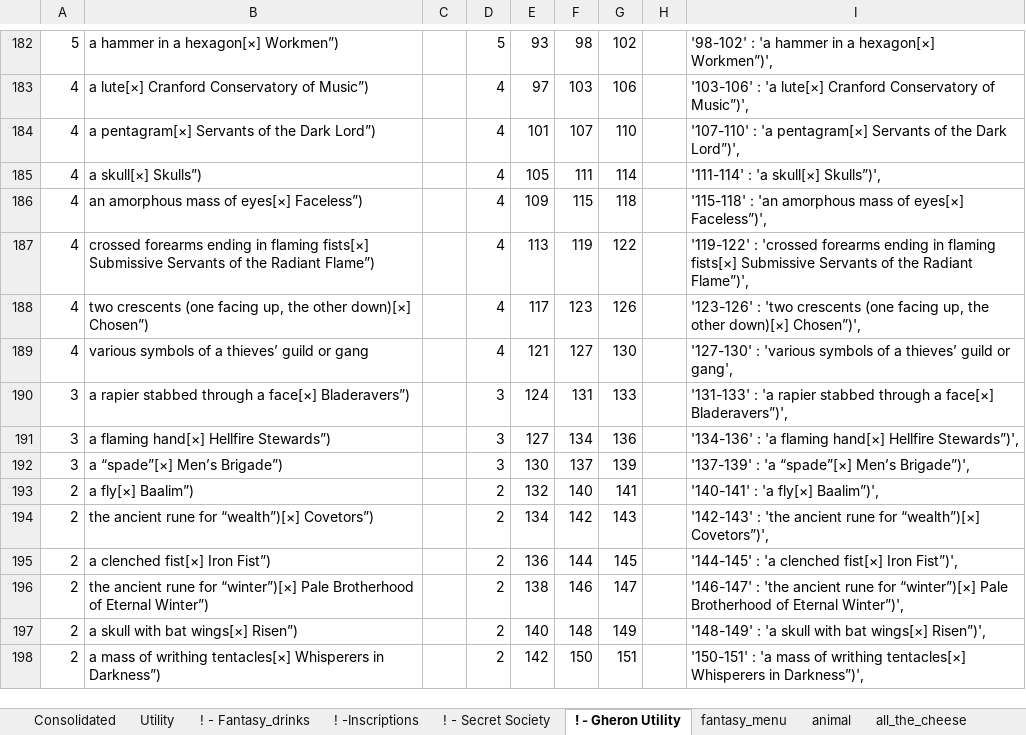
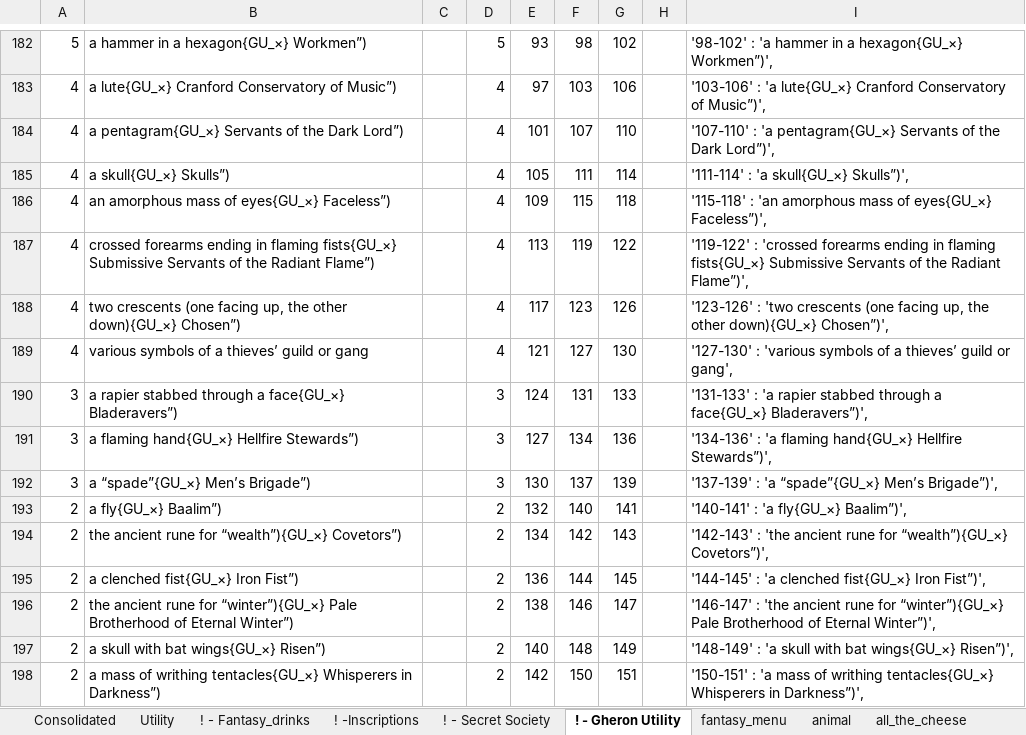
Before and after one commit to TedTschopp/randomtables, an Excel workbook: Docs/Random Table Converters.xlsx, sheet ! - Gheron Utility, drawn as a sheet; only a part is shown, gaps mark what is left out; values as stored, in another font and other column widths than the file's, no borders; the diff covers the shown part only; the diff names each change by its address in the sheet, - before the commit and + after, or states it on an @@ line.

```diff
--- a/Docs/Random Table Converters.xlsx (sheet ! - Gheron Utility)
+++ b/Docs/Random Table Converters.xlsx (sheet ! - Gheron Utility)
-B182: a hammer in a hexagon[×] Workmen”)
+B182: a hammer in a hexagon{GU_×} Workmen”)
-I182: …in a hexagon[×] Workmen”)',
+I182: …in a hexagon{GU_×} Workmen”)',
-B183: a lute[×] Cranford Conservatory of Music”)
+B183: a lute{GU_×} Cranford Conservatory of Music”)
-I183: …: 'a lute[×] Cranford Conservatory…
+I183: …: 'a lute{GU_×} Cranford Conservatory…
-B184: a pentagram[×] Servants of the Dark Lord”)
+B184: a pentagram{GU_×} Servants of the Dark Lord”)
-I184: …: 'a pentagram[×] Servants of…
+I184: …: 'a pentagram{GU_×} Servants of…
-B185: a skull[×] Skulls”)
+B185: a skull{GU_×} Skulls”)
-I185: '111-114' : 'a skull[×] Skulls”)',
+I185: '111-114' : 'a skull{GU_×} Skulls”)',
-B186: an amorphous mass of eyes[×] Faceless”)
+B186: an amorphous mass of eyes{GU_×} Faceless”)
-I186: …mass of eyes[×] Faceless”)',
+I186: …mass of eyes{GU_×} Faceless”)',
-B187: …in flaming fists[×] Submissive Servants…
+B187: …in flaming fists{GU_×} Submissive Servants…
-I187: …in flaming fists[×] Submissive Servants…
+I187: …in flaming fists{GU_×} Submissive Servants…
-B188: …the other down)[×] Chosen”)
+B188: …the other down){GU_×} Chosen”)
-I188: …the other down)[×] Chosen”)',
+I188: …the other down){GU_×} Chosen”)',
-B190: …through a face[×] Bladeravers”)
+B190: …through a face{GU_×} Bladeravers”)
-I190: …through a face[×] Bladeravers”)',
+I190: …through a face{GU_×} Bladeravers”)',
-B191: a flaming hand[×] Hellfire Stewards”)
+B191: a flaming hand{GU_×} Hellfire Stewards”)
-I191: …'a flaming hand[×] Hellfire Stewards”)',
+I191: …'a flaming hand{GU_×} Hellfire Stewards”)',
-B192: a “spade”[×] Men’s Brigade”)
+B192: a “spade”{GU_×} Men’s Brigade”)
-I192: '137-139' : 'a “spade”[×] Men’s Brigade”)',
+I192: '137-139' : 'a “spade”{GU_×} Men’s Brigade”)',
-B193: a fly[×] Baalim”)
+B193: a fly{GU_×} Baalim”)
-I193: '140-141' : 'a fly[×] Baalim”)',
+I193: '140-141' : 'a fly{GU_×} Baalim”)',
-B194: …rune for “wealth”)[×] Covetors”)
+B194: …rune for “wealth”){GU_×} Covetors”)
-I194: …rune for “wealth”)[×] Covetors”)',
+I194: …rune for “wealth”){GU_×} Covetors”)',
-B195: a clenched fist[×] Iron Fist”)
+B195: a clenched fist{GU_×} Iron Fist”)
-I195: …'a clenched fist[×] Iron Fist”)',
+I195: …'a clenched fist{GU_×} Iron Fist”)',
-B196: …rune for “winter”)[×] Pale Brotherhood…
+B196: …rune for “winter”){GU_×} Pale Brotherhood…
-I196: …rune for “winter”)[×] Pale Brotherhood…
+I196: …rune for “winter”){GU_×} Pale Brotherhood…
-B197: a skull with bat wings[×] Risen”)
+B197: a skull with bat wings{GU_×} Risen”)
-I197: …with bat wings[×] Risen”)',
+I197: …with bat wings{GU_×} Risen”)',
-B198: …of writhing tentacles[×] Whisperers in…
+B198: …of writhing tentacles{GU_×} Whisperers in…
-I198: …of writhing tentacles[×] Whisperers in…
+I198: …of writhing tentacles{GU_×} Whisperers in…
```
Also changed, not shown: 2 added rows, 2 removed rows and 165 edited cells elsewhere in this sheet, sheet Consolidated, 4 other files.
